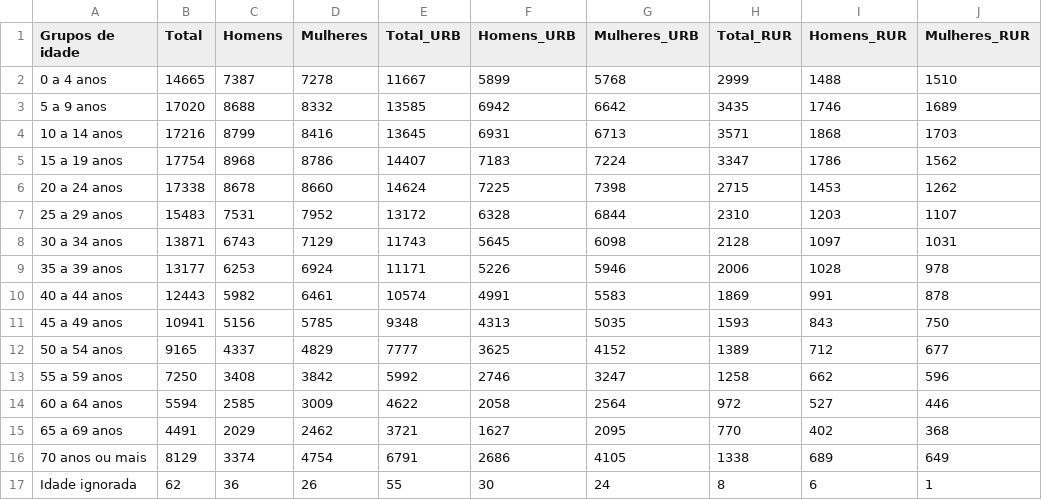
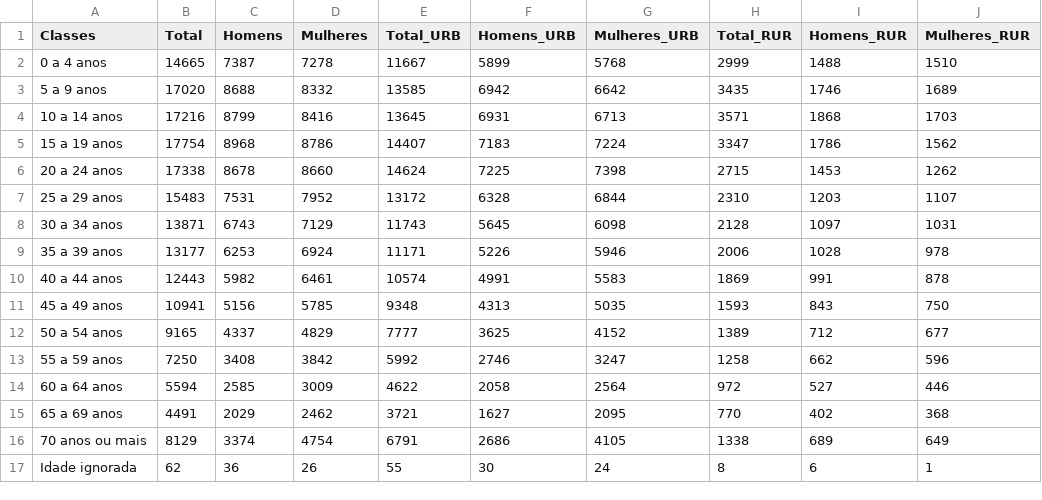
Before and after one commit to tentativafc/fiap, a CSV file: estatistica/trabalho1/dados_gerais_2005.csv, drawn as a sheet.

Commit message:
Coluna

```diff
--- a/estatistica/trabalho1/dados_gerais_2005.csv
+++ b/estatistica/trabalho1/dados_gerais_2005.csv
@@ -1,2 +1,2 @@
-Grupos de idade;Total;Homens;Mulheres;Total_URB;Homens_URB;Mulheres_URB;Total_RUR;Homens_RUR;Mulheres_RUR
+Classes;Total;Homens;Mulheres;Total_URB;Homens_URB;Mulheres_URB;Total_RUR;Homens_RUR;Mulheres_RUR
 0 a 4 anos;14665;7387;7278;11667;5899;5768;2999;1488;1510
```
